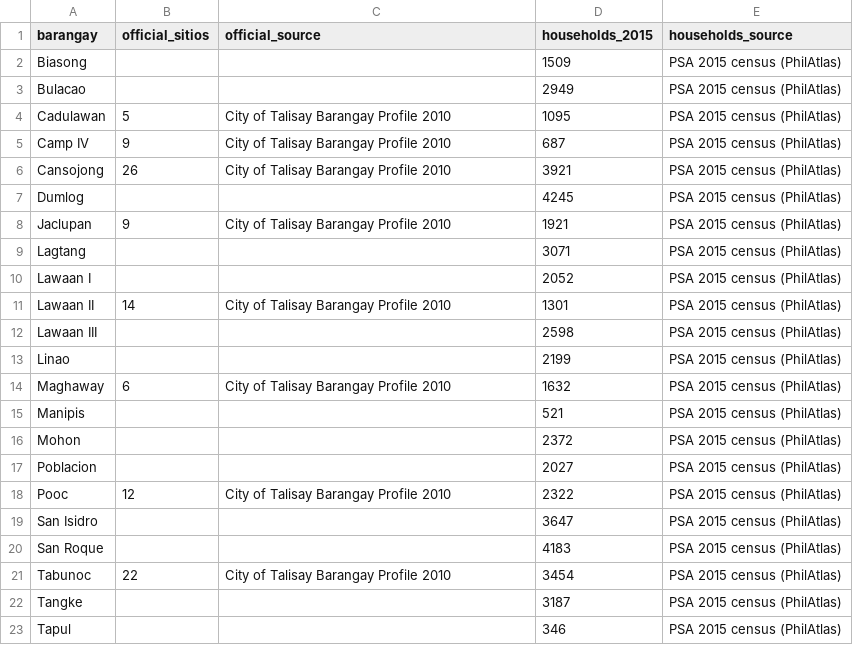
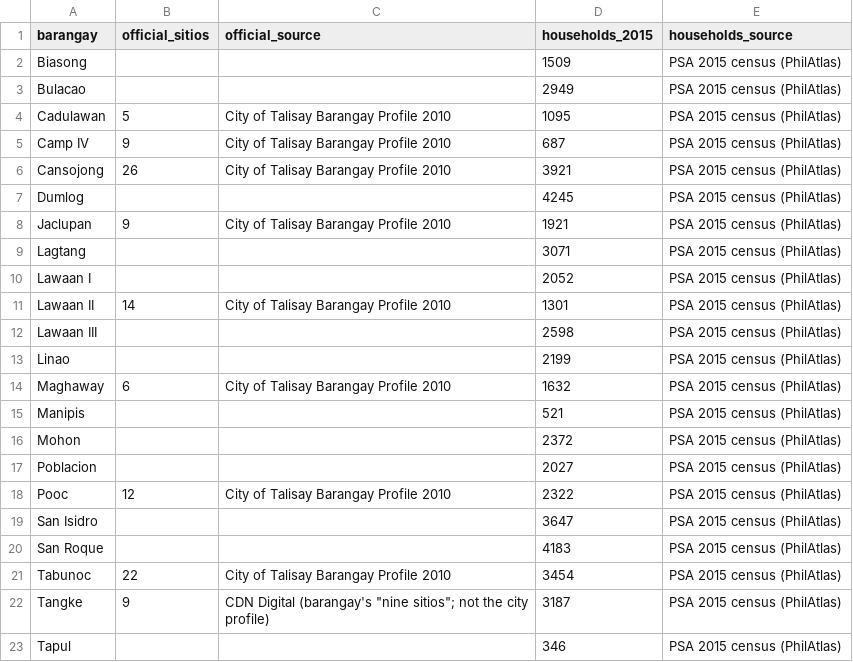
Before and after one commit to Geoalert-team/Geoalert, a CSV file: backend/apps/barangays/data/puroks/barangay_counts.csv, drawn as a sheet.

```diff
--- a/backend/apps/barangays/data/puroks/barangay_counts.csv
+++ b/backend/apps/barangays/data/puroks/barangay_counts.csv
@@ -21,3 +21,3 @@ San Roque,,,4183,PSA 2015 census (PhilAtlas)
 Tabunoc,22,City of Talisay Barangay Profile 2010,3454,PSA 2015 census (PhilAtlas)
-Tangke,,,3187,PSA 2015 census (PhilAtlas)
+Tangke,9,"CDN Digital (barangay's ""nine sitios""; not the city profile)",3187,PSA 2015 census (PhilAtlas)
 Tapul,,,346,PSA 2015 census (PhilAtlas)
```
Also changed, not shown: backend/apps/barangays/data/puroks/name_variants.csv, backend/apps/barangays/data/puroks/needs_barangay_check.csv, 5 other files.
